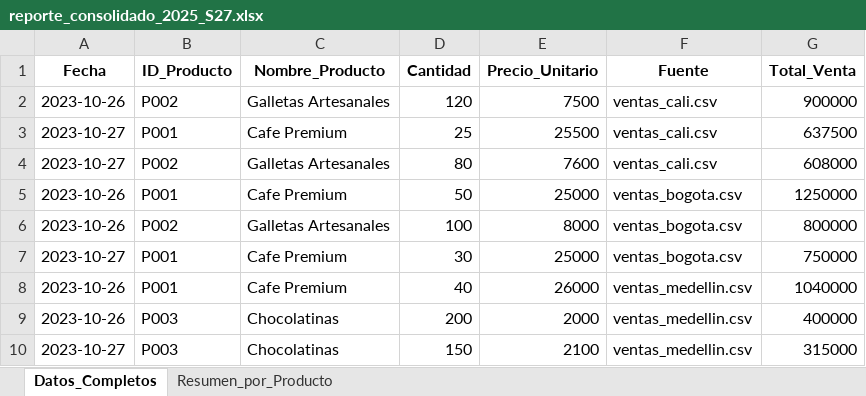
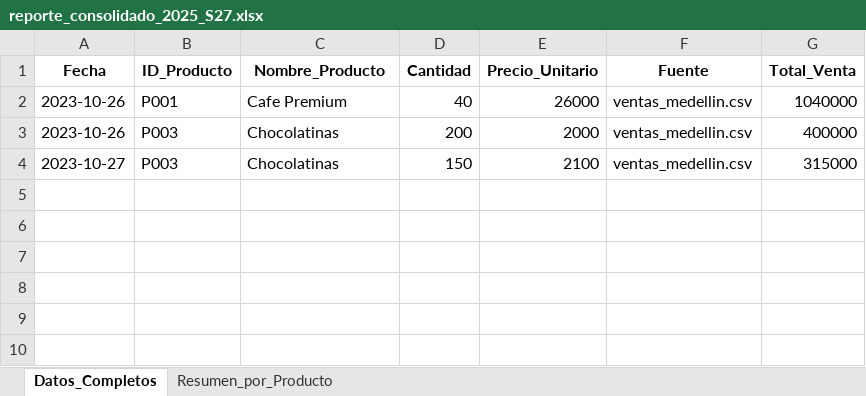
Before and after one commit to vaskiax/agente_smith_consolidador, an Excel workbook: output/reporte_consolidado_2025_S27.xlsx, sheet Datos_Completos, drawn as a sheet; values as stored, in another font and other column widths than the file's, no borders; the diff names each change by its address in the sheet, - before the commit and + after, or states it on an @@ line.

```diff
--- a/output/reporte_consolidado_2025_S27.xlsx (sheet Datos_Completos)
+++ b/output/reporte_consolidado_2025_S27.xlsx (sheet Datos_Completos)
-row 2: 2023-10-26 | P002 | Galletas Artesanales | 120 | 7500 | ventas_cali.csv | 900000
-row 3: 2023-10-27 | P001 | Cafe Premium | 25 | 25500 | ventas_cali.csv | 637500
-row 4: 2023-10-27 | P002 | Galletas Artesanales | 80 | 7600 | ventas_cali.csv | 608000
-row 5: 2023-10-26 | P001 | Cafe Premium | 50 | 25000 | ventas_bogota.csv | 1250000
-row 6: 2023-10-26 | P002 | Galletas Artesanales | 100 | 8000 | ventas_bogota.csv | 800000
-row 7: 2023-10-27 | P001 | Cafe Premium | 30 | 25000 | ventas_bogota.csv | 750000
```
Also changed, not shown: sheet Resumen_por_Producto, 6 other files.
